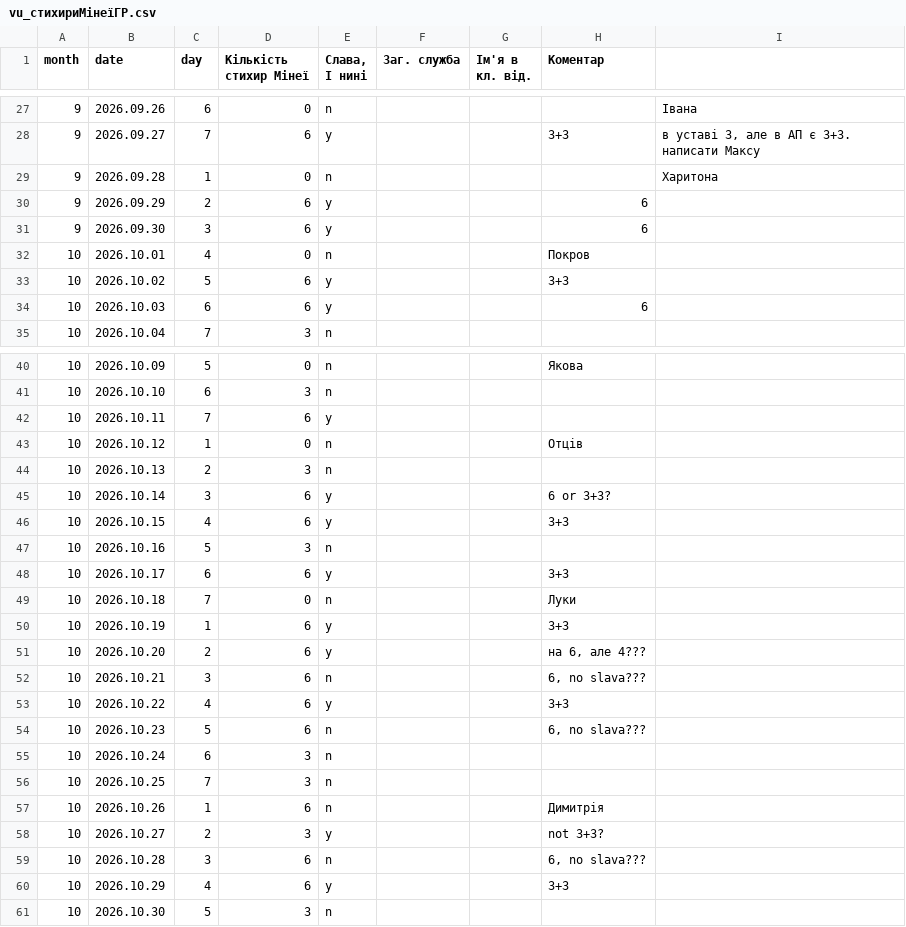
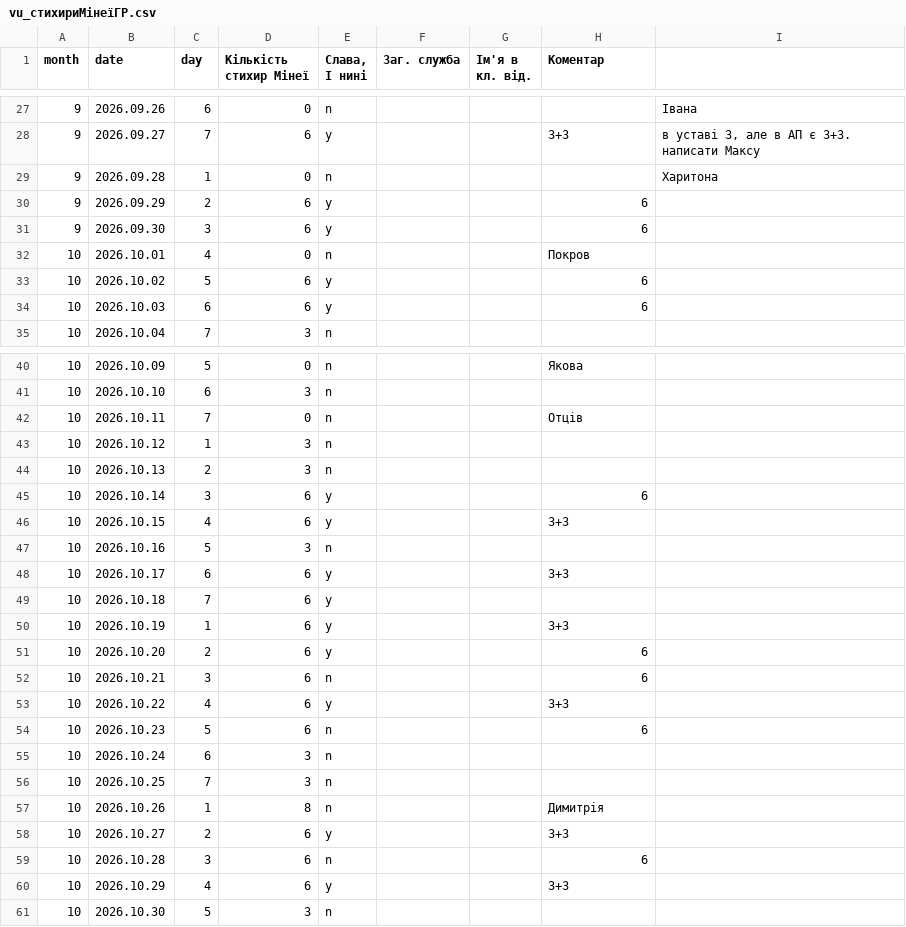
Before and after one commit to 4ugeistr/prayer-service-scripts, a CSV file: matrices/vu_стихириМінеїГР.csv, drawn as a sheet; only a part is shown, gaps mark what is left out.

```diff
--- a/matrices/vu_стихириМінеїГР.csv
+++ b/matrices/vu_стихириМінеїГР.csv
@@ -36,3 +36,3 @@ month,date,day,"Кількість
 10,2026.10.01,4,0,n,,,Покров,
-10,2026.10.02,5,6,y,,,3+3,
+10,2026.10.02,5,6,y,,,6,
 10,2026.10.03,6,6,y,,,6,
@@ -45,6 +45,6 @@ month,date,day,"Кількість
 10,2026.10.10,6,3,n,,,,
-10,2026.10.11,7,6,y,,,,
-10,2026.10.12,1,0,n,,,Отців,
+10,2026.10.11,7,0,n,,,Отців,
+10,2026.10.12,1,3,n,,,,
 10,2026.10.13,2,3,n,,,,
-10,2026.10.14,3,6,y,,,6 or 3+3?,
+10,2026.10.14,3,6,y,,,6,
 10,2026.10.15,4,6,y,,,3+3,
@@ -52,13 +52,13 @@ month,date,day,"Кількість
 10,2026.10.17,6,6,y,,,3+3,
-10,2026.10.18,7,0,n,,,Луки,
+10,2026.10.18,7,6,y,,,,
 10,2026.10.19,1,6,y,,,3+3,
-10,2026.10.20,2,6,y,,,"на 6, але 4???",
-10,2026.10.21,3,6,n,,,"6, no slava???",
+10,2026.10.20,2,6,y,,,6,
+10,2026.10.21,3,6,n,,,6,
 10,2026.10.22,4,6,y,,,3+3,
-10,2026.10.23,5,6,n,,,"6, no slava???",
+10,2026.10.23,5,6,n,,,6,
 10,2026.10.24,6,3,n,,,,
 10,2026.10.25,7,3,n,,,,
-10,2026.10.26,1,6,n,,,Димитрія,
-10,2026.10.27,2,3,y,,,not 3+3?,
-10,2026.10.28,3,6,n,,,"6, no slava???",
+10,2026.10.26,1,8,n,,,Димитрія,
+10,2026.10.27,2,6,y,,,3+3,
+10,2026.10.28,3,6,n,,,6,
 10,2026.10.29,4,6,y,,,3+3,
```
Also changed, not shown: matrices/vu_стихириМінеїНЮ.csv, matrices/vu_тропаріГР.csv, 28 other files.
